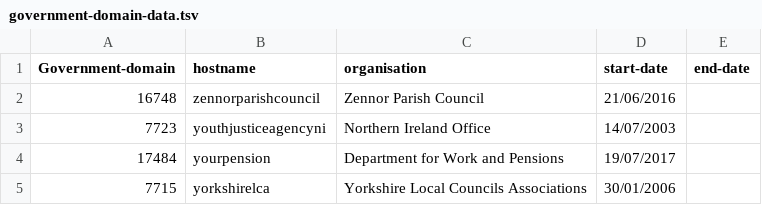
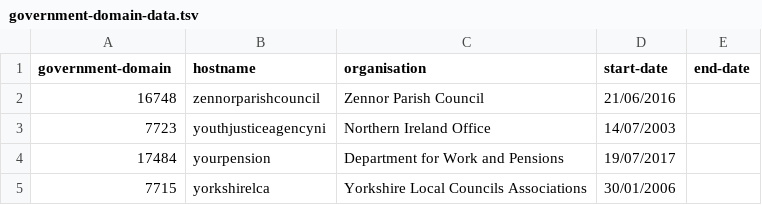
Before and after one commit to openregister/government-domain-data, a TSV file: data/government-domain-data.tsv, drawn as a sheet; only a part is shown.

Commit message:
fixed accidental caiptalisation

```diff
--- a/data/government-domain-data.tsv
+++ b/data/government-domain-data.tsv
@@ -1,2 +1,2 @@
-Government-domain	hostname	organisation	start-date	end-date
+government-domain	hostname	organisation	start-date	end-date
 16748	zennorparishcouncil	Zennor Parish Council	21/06/2016	
```
